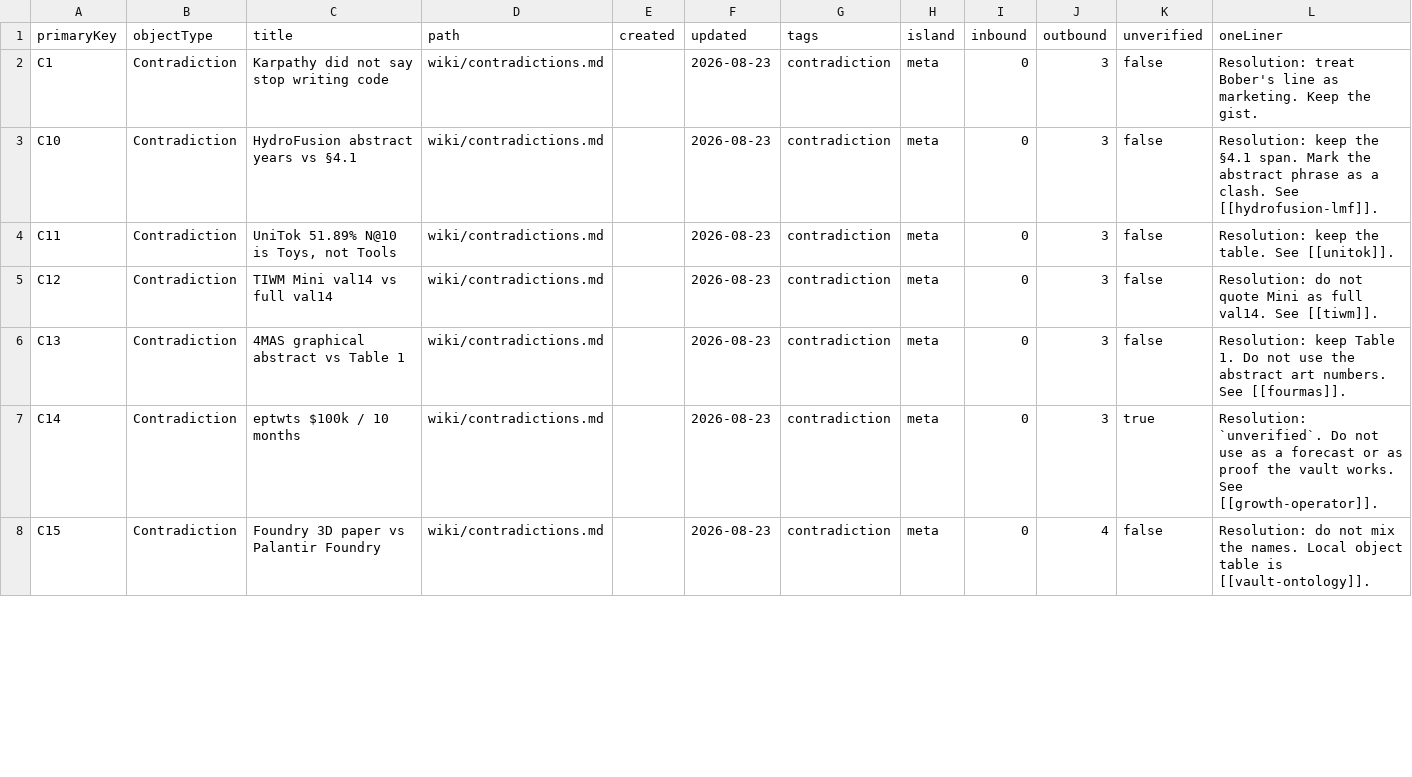
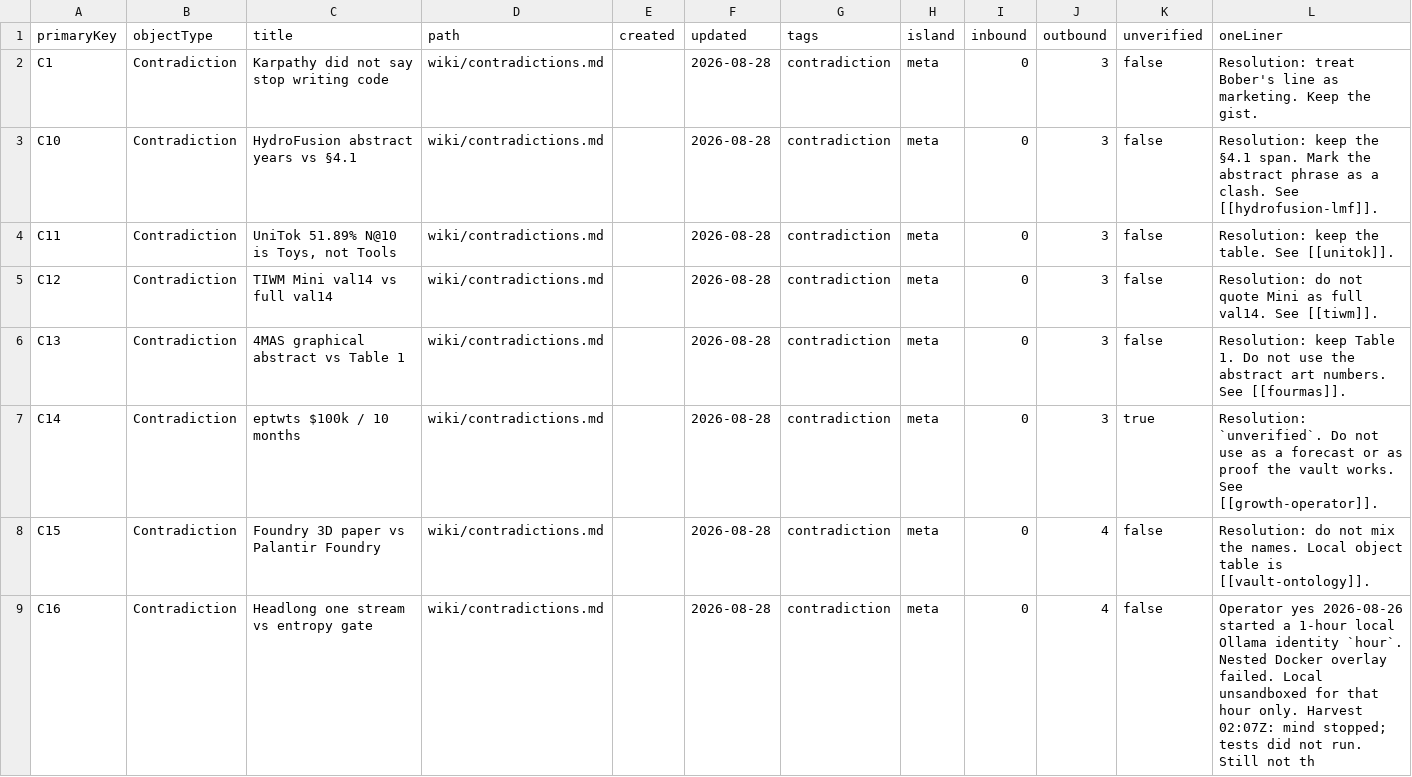
Before and after one commit to elan7192/second-brain, a CSV file: output/ontology-objects.csv, drawn as a sheet; only a part is shown; the diff covers the shown part only.

```diff
--- a/output/ontology-objects.csv
+++ b/output/ontology-objects.csv
@@ -1,8 +1,9 @@
 primaryKey,objectType,title,path,created,updated,tags,island,inbound,outbound,unverified,oneLiner
-C1,Contradiction,Karpathy did not say stop writing code,wiki/contradictions.md,,2026-08-23,contradiction,meta,0,3,false,Resolution: treat Bober's line as marketing. Keep the gist.
-C10,Contradiction,HydroFusion abstract years vs §4.1,wiki/contradictions.md,,2026-08-23,contradiction,meta,0,3,false,Resolution: keep the §4.1 span. Mark the abstract phrase as a clash. See [[hydrofusion-lmf]].
-C11,Contradiction,"UniTok 51.89% N@10 is Toys, not Tools",wiki/contradictions.md,,2026-08-23,contradiction,meta,0,3,false,Resolution: keep the table. See [[unitok]].
-C12,Contradiction,TIWM Mini val14 vs full val14,wiki/contradictions.md,,2026-08-23,contradiction,meta,0,3,false,Resolution: do not quote Mini as full val14. See [[tiwm]].
-C13,Contradiction,4MAS graphical abstract vs Table 1,wiki/contradictions.md,,2026-08-23,contradiction,meta,0,3,false,Resolution: keep Table 1. Do not use the abstract art numbers. See [[fourmas]].
-C14,Contradiction,eptwts $100k / 10 months,wiki/contradictions.md,,2026-08-23,contradiction,meta,0,3,true,Resolution: `unverified`. Do not use as a forecast or as proof the vault works. See [[growth-operator]].
-C15,Contradiction,Foundry 3D paper vs Palantir Foundry,wiki/contradictions.md,,2026-08-23,contradiction,meta,0,4,false,Resolution: do not mix the names. Local object table is [[vault-ontology]].
+C1,Contradiction,Karpathy did not say stop writing code,wiki/contradictions.md,,2026-08-28,contradiction,meta,0,3,false,Resolution: treat Bober's line as marketing. Keep the gist.
+C10,Contradiction,HydroFusion abstract years vs §4.1,wiki/contradictions.md,,2026-08-28,contradiction,meta,0,3,false,Resolution: keep the §4.1 span. Mark the abstract phrase as a clash. See [[hydrofusion-lmf]].
+C11,Contradiction,"UniTok 51.89% N@10 is Toys, not Tools",wiki/contradictions.md,,2026-08-28,contradiction,meta,0,3,false,Resolution: keep the table. See [[unitok]].
+C12,Contradiction,TIWM Mini val14 vs full val14,wiki/contradictions.md,,2026-08-28,contradiction,meta,0,3,false,Resolution: do not quote Mini as full val14. See [[tiwm]].
+C13,Contradiction,4MAS graphical abstract vs Table 1,wiki/contradictions.md,,2026-08-28,contradiction,meta,0,3,false,Resolution: keep Table 1. Do not use the abstract art numbers. See [[fourmas]].
+C14,Contradiction,eptwts $100k / 10 months,wiki/contradictions.md,,2026-08-28,contradiction,meta,0,3,true,Resolution: `unverified`. Do not use as a forecast or as proof the vault works. See [[growth-operator]].
+C15,Contradiction,Foundry 3D paper vs Palantir Foundry,wiki/contradictions.md,,2026-08-28,contradiction,meta,0,4,false,Resolution: do not mix the names. Local object table is [[vault-ontology]].
+C16,Contradiction,Headlong one stream vs entropy gate,wiki/contradictions.md,,2026-08-28,contradiction,meta,0,4,false,Operator yes 2026-08-26 started a 1-hour local Ollama identity `hour`. Nested Docker overlay failed. Local unsandboxed for that hour only. Harvest 02:07Z: mind stopped; tests did not run. Still not th
```
Also changed, not shown: 5 added rows and 43 edited cells elsewhere in this file, 25 other files.
